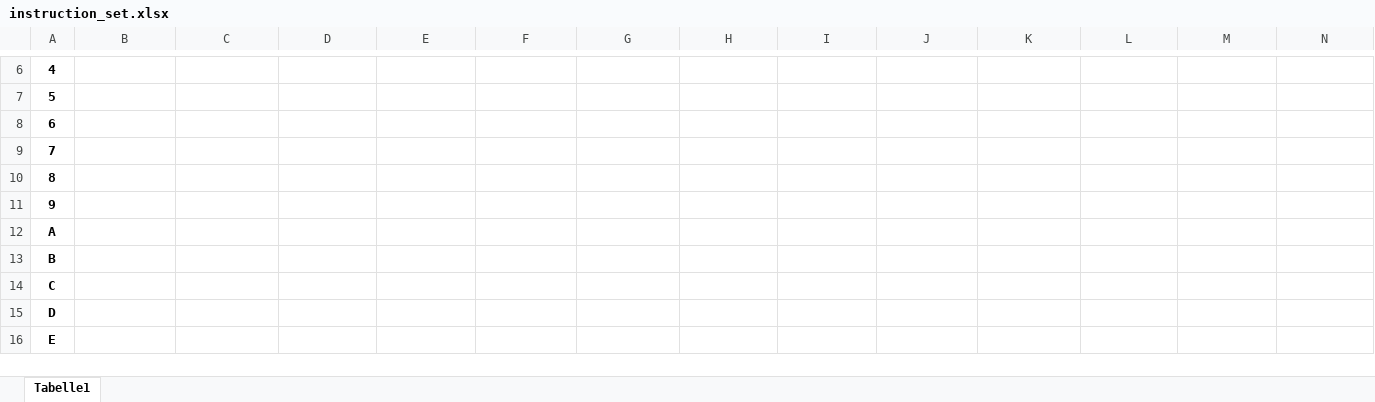
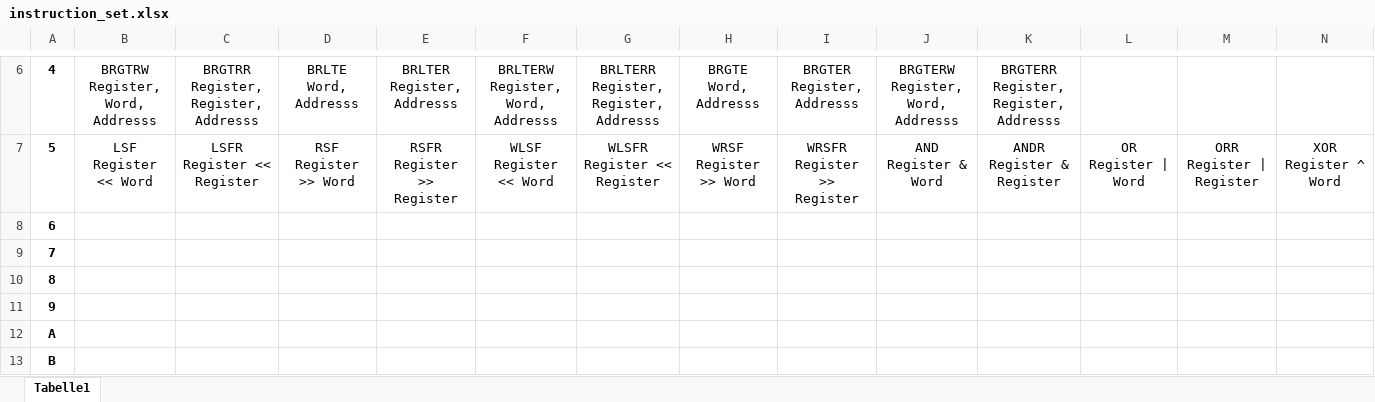
Before and after one commit to 0xffset/0x, an Excel workbook: 0xVM/instruction_set.xlsx, sheet Tabelle1, drawn as a sheet; only a part is shown, gaps mark what is left out; the shorter side is filled out with more unchanged rows; values as stored, in another font and other column widths than the file's, no borders; ↵ is a line break in a cell; the diff covers the shown part only; the diff names each change by its address in the sheet, - before the commit and + after, or states it on an @@ line.

```diff
--- a/0xVM/instruction_set.xlsx (sheet Tabelle1)
+++ b/0xVM/instruction_set.xlsx (sheet Tabelle1)
-B6: (empty)
+B6: BRGTRW ↵ Register, Word, Addresss
-C6: (empty)
+C6: BRGTRR ↵ Register, Register, Addresss
-D6: (empty)
+D6: BRLTE ↵ Word, Addresss
-E6: (empty)
+E6: BRLTER ↵ Register, Addresss
-F6: (empty)
+F6: BRLTERW ↵ Register, Word, Addresss
-G6: (empty)
+G6: BRLTERR ↵ Register, Register, Addresss
-H6: (empty)
+H6: BRGTE ↵ Word, Addresss
-I6: (empty)
+I6: BRGTER ↵ Register, Addresss
-J6: (empty)
+J6: BRGTERW ↵ Register, Word, Addresss
-K6: (empty)
+K6: BRGTERR ↵ Register, Register, Addresss
-B7: (empty)
+B7: LSF ↵ Register << Word
-C7: (empty)
+C7: LSFR ↵ Register << Register
-D7: (empty)
+D7: RSF ↵ Register >> Word
-E7: (empty)
+E7: RSFR ↵ Register >> Register
-F7: (empty)
+F7: WLSF ↵ Register << Word
-G7: (empty)
+G7: WLSFR ↵ Register << Register
-H7: (empty)
+H7: WRSF ↵ Register >> Word
-I7: (empty)
+I7: WRSFR ↵ Register >> Register
-J7: (empty)
+J7: AND ↵ Register & Word
-K7: (empty)
+K7: ANDR ↵ Register & Register
-L7: (empty)
+L7: OR ↵ Register | Word
-M7: (empty)
+M7: ORR ↵ Register | Register
-N7: (empty)
+N7: XOR ↵ Register ^ Word
```
Also changed, not shown: 26 edited cells elsewhere in this sheet, 17 other files.
